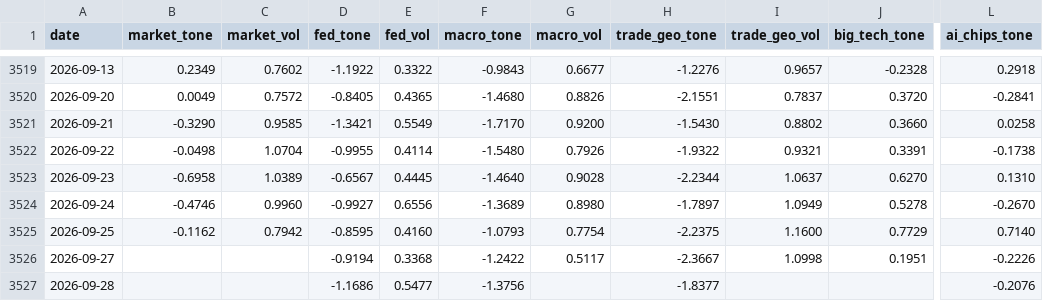
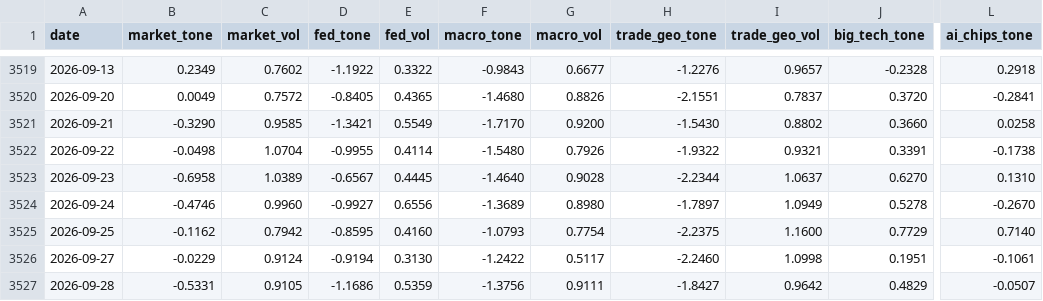
Before and after one commit to therbn12/nas100-data-relay, a CSV file: data/gdelt_daily.csv, drawn as a sheet; only a part is shown, gaps mark what is left out; the diff names each change by its address in the sheet, - before the commit and + after, or states it on an @@ line.

Commit message:
data refresh 2026-09-29T14:02:53Z

```diff
--- a/data/gdelt_daily.csv
+++ b/data/gdelt_daily.csv
-B3526 (market_tone): (empty)
+B3526 (market_tone): -0.0229
-C3526 (market_vol): (empty)
+C3526 (market_vol): 0.9124
-E3526 (fed_vol): 0.3368
+E3526 (fed_vol): 0.3130
-H3526 (trade_geo_tone): -2.3667
+H3526 (trade_geo_tone): -2.2460
-L3526 (ai_chips_tone): -0.2226
+L3526 (ai_chips_tone): -0.1061
-B3527 (market_tone): (empty)
+B3527 (market_tone): -0.5331
-C3527 (market_vol): (empty)
+C3527 (market_vol): 0.9105
-E3527 (fed_vol): 0.5477
+E3527 (fed_vol): 0.5359
-G3527 (macro_vol): (empty)
+G3527 (macro_vol): 0.9111
-H3527 (trade_geo_tone): -1.8377
+H3527 (trade_geo_tone): -1.8427
-I3527 (trade_geo_vol): (empty)
+I3527 (trade_geo_vol): 0.9642
-J3527 (big_tech_tone): (empty)
+J3527 (big_tech_tone): 0.4829
-L3527 (ai_chips_tone): -0.2076
+L3527 (ai_chips_tone): -0.0507
```
